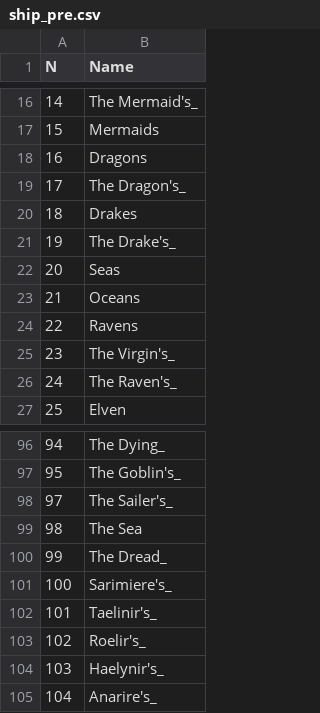
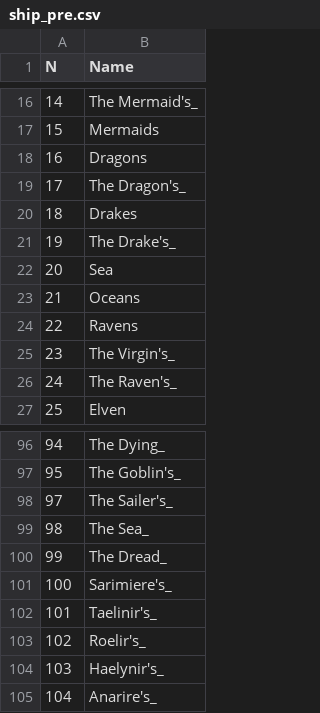
Before and after one commit to NeverForged/Regency, a CSV file: csv/ship_pre.csv, drawn as a sheet; only a part is shown, gaps mark what is left out.

```diff
--- a/csv/ship_pre.csv
+++ b/csv/ship_pre.csv
@@ -21,3 +21,3 @@ N,Name
 19,The Drake's_
-20,Seas
+20,Sea
 21,Oceans
@@ -98,3 +98,3 @@ N,Name
 97,The Sailer's_
-98,The Sea
+98,The Sea_
 99,The Dread_
```
Also changed, not shown: 4 other files.
